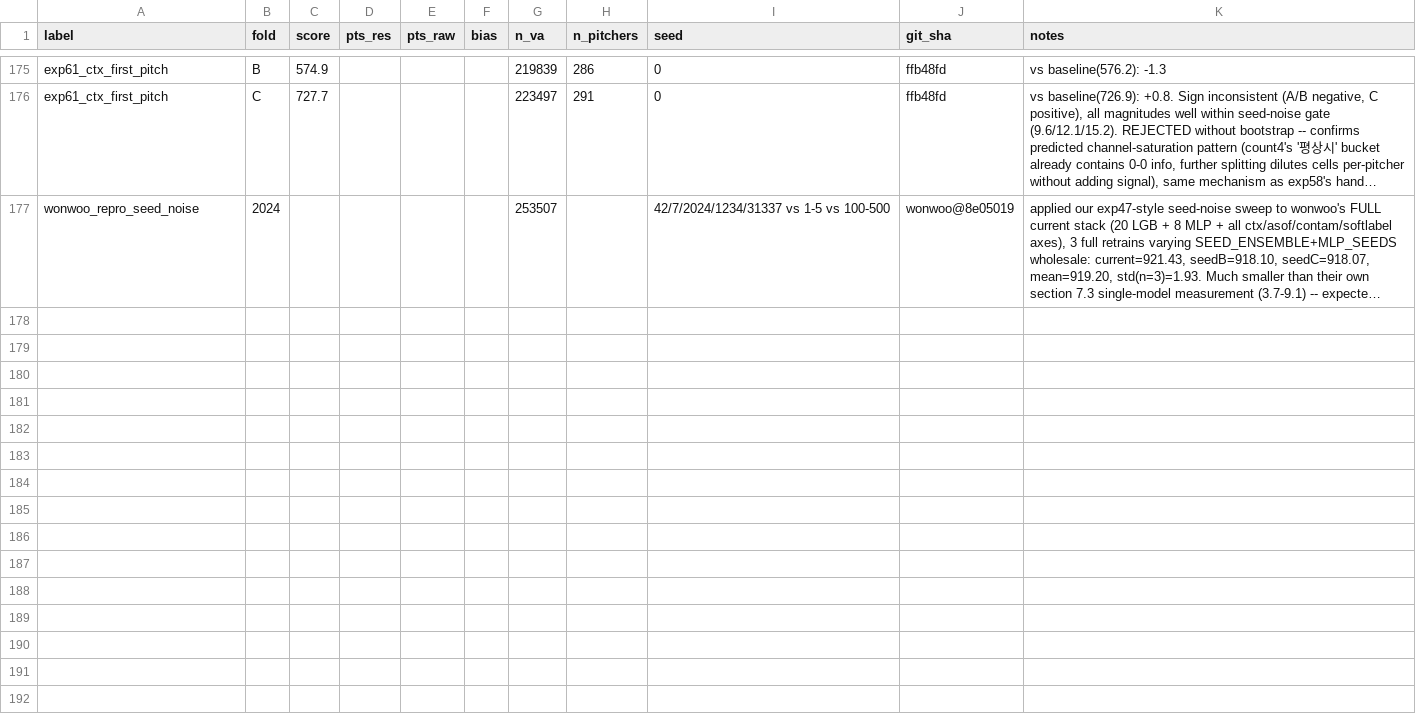
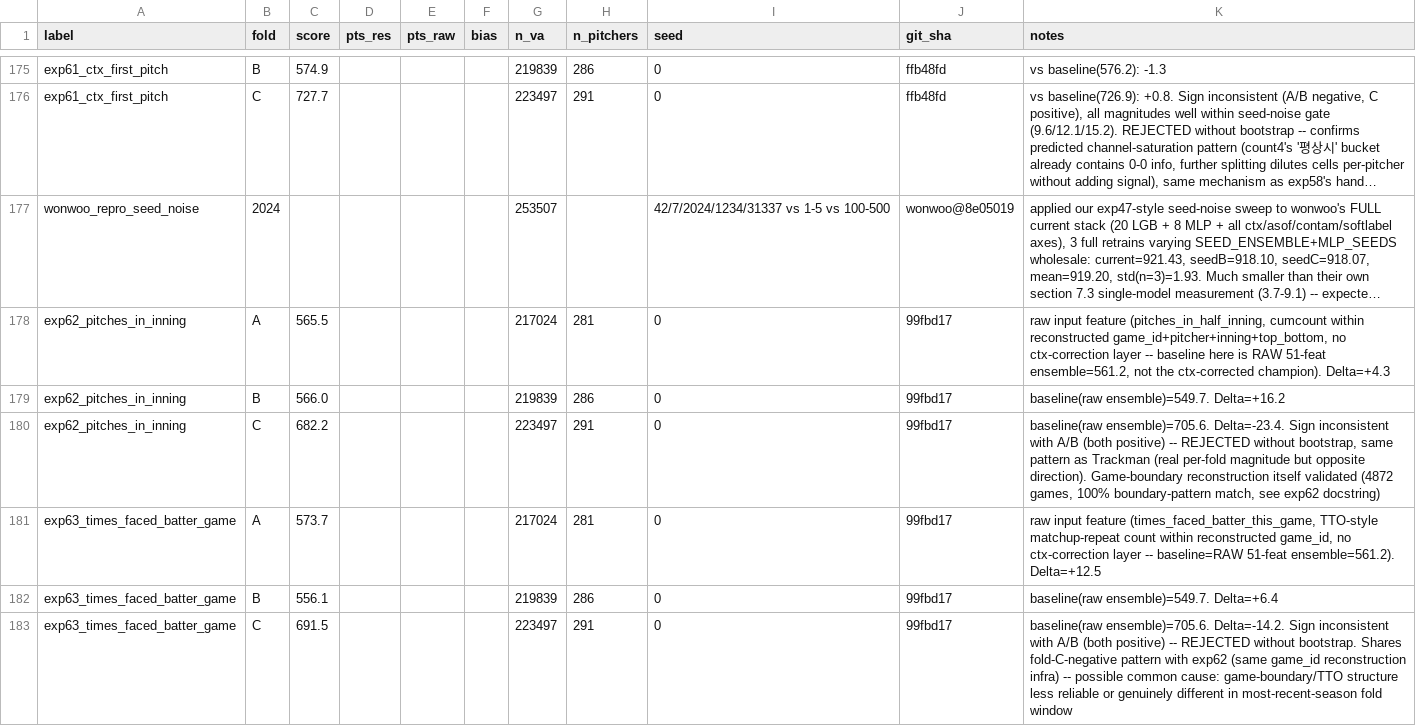
Before and after one commit to 26-BITAmin/LG_aimers_9th, a CSV file: results.csv, drawn as a sheet; only a part is shown, gaps mark what is left out; long unchanged cells end in …; the diff names each change by its address in the sheet, - before the commit and + after, or states it on an @@ line.

```diff
--- a/results.csv
+++ b/results.csv
+row 178: exp62_pitches_in_inning | A | 565.5 |  |  |  | 217024 | 281 | 0 | 99fbd17 | raw input feature (pitches_in_half_inning, cumcount within reconstructed game_id+pitcher+inning+top_bottom, no ctx-correction layer -- baseline here is RAW 51-feat ensemble=561.2, not the ctx-corrected champion). Delta=+4.3
+row 179: exp62_pitches_in_inning | B | 566.0 |  |  |  | 219839 | 286 | 0 | 99fbd17 | baseline(raw ensemble)=549.7. Delta=+16.2
+row 180: exp62_pitches_in_inning | C | 682.2 |  |  |  | 223497 | 291 | 0 | 99fbd17 | baseline(raw ensemble)=705.6. Delta=-23.4. Sign inconsistent with A/B (both positive) -- REJECTED without bootstrap, same pattern as Trackman (real per-fold magnitude but opposite direction). Game-boundary reconstruction itself validated (4872 games, 100% boundary-pattern match, see exp62 docstring)
+row 181: exp63_times_faced_batter_game | A | 573.7 |  |  |  | 217024 | 281 | 0 | 99fbd17 | raw input feature (times_faced_batter_this_game, TTO-style matchup-repeat count within reconstructed game_id, no ctx-correction layer -- baseline=RAW 51-feat ensemble=561.2). Delta=+12.5
+row 182: exp63_times_faced_batter_game | B | 556.1 |  |  |  | 219839 | 286 | 0 | 99fbd17 | baseline(raw ensemble)=549.7. Delta=+6.4
+row 183: exp63_times_faced_batter_game | C | 691.5 |  |  |  | 223497 | 291 | 0 | 99fbd17 | baseline(raw ensemble)=705.6. Delta=-14.2. Sign inconsistent with A/B (both positive) -- REJECTED without bootstrap. Shares fold-C-negative pattern with exp62 (same game_id reconstruction infra) -- possible common cause: game-boundary/TTO structure less reliable or genuinely different in most-recent-season fold window
```
Also changed, not shown: 5 other files.
